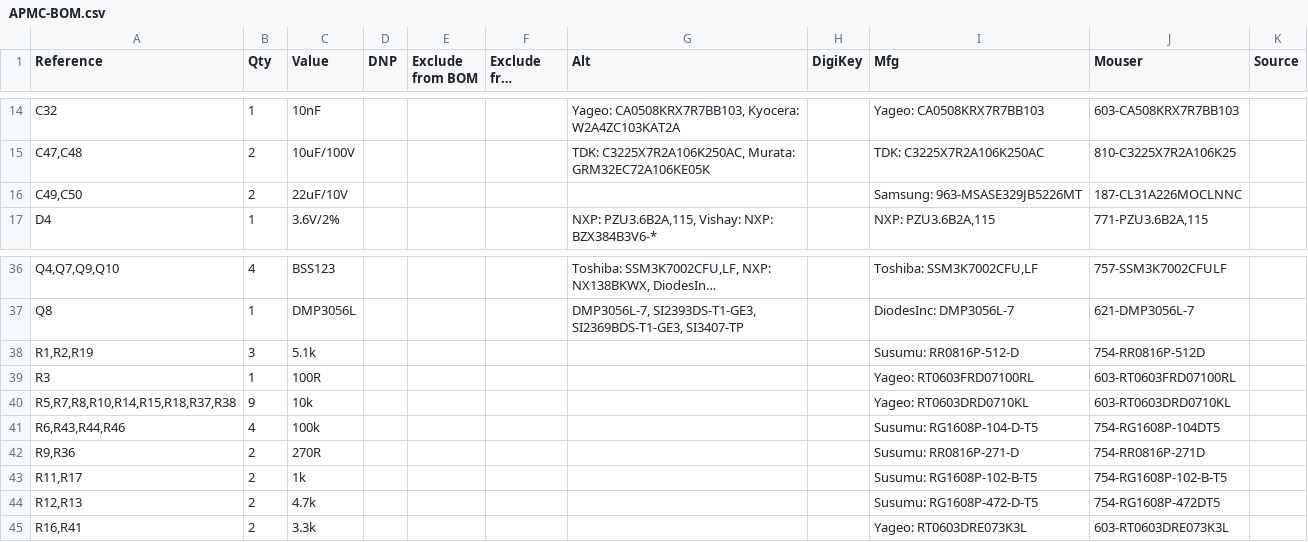
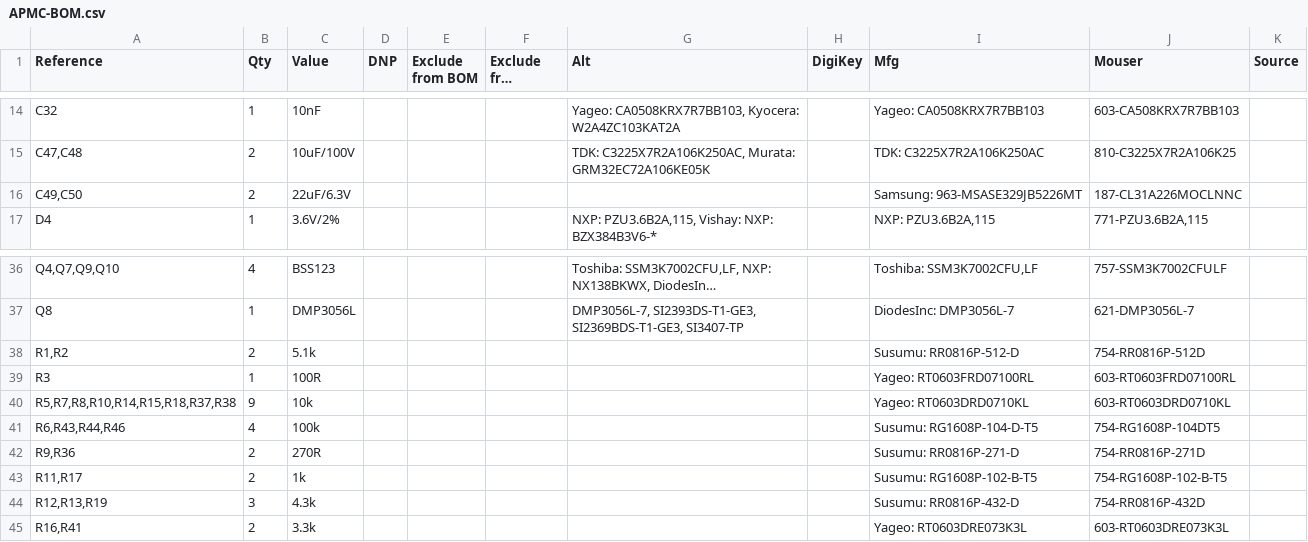
Before and after one commit to tdjastrzebski/All-Purpose-Micro-Controller-2, a CSV file: Hardware/APMC-BOM.csv, drawn as a sheet; only a part is shown, gaps mark what is left out; long unchanged cells end in ….

```diff
--- a/Hardware/APMC-BOM.csv
+++ b/Hardware/APMC-BOM.csv
@@ -15,3 +15,3 @@
 "C47,C48","2","10uF/100V","","","","TDK: C3225X7R2A106K250AC, Murata: GRM32EC72A106KE05K","","TDK: C3225X7R2A106K250AC","810-C3225X7R2A106K25",""
-"C49,C50","2","22uF/10V","","","","","","Samsung: 963-MSASE329JB5226MT","187-CL31A226MOCLNNC",""
+"C49,C50","2","22uF/6.3V","","","","","","Samsung: 963-MSASE329JB5226MT","187-CL31A226MOCLNNC",""
 "D4","1","3.6V/2%","","","","NXP: PZU3.6B2A,115, Vishay: NXP: BZX384B3V6-*","","NXP: PZU3.6B2A,115","771-PZU3.6B2A,115",""
@@ -37,3 +37,3 @@
 "Q8","1","DMP3056L","","","","DMP3056L-7, SI2393DS-T1-GE3, SI2369BDS-T1-GE3, SI3407-TP","","DiodesInc: DMP3056L-7","621-DMP3056L-7",""
-"R1,R2,R19","3","5.1k","","","","","","Susumu: RR0816P-512-D","754-RR0816P-512D",""
+"R1,R2","2","5.1k","","","","","","Susumu: RR0816P-512-D","754-RR0816P-512D",""
 "R3","1","100R","","","","","","Yageo: RT0603FRD07100RL","603-RT0603FRD07100RL",""
@@ -43,3 +43,3 @@
 "R11,R17","2","1k","","","","","","Susumu: RG1608P-102-B-T5","754-RG1608P-102-B-T5",""
-"R12,R13","2","4.7k","","","","","","Susumu: RG1608P-472-D-T5","754-RG1608P-472DT5",""
+"R12,R13,R19","3","4.3k","","","","","","Susumu: RR0816P-432-D","754-RR0816P-432D",""
 "R16,R41","2","3.3k","","","","","","Yageo: RT0603DRE073K3L","603-RT0603DRE073K3L",""
```
Also changed, not shown: 4 other files.
